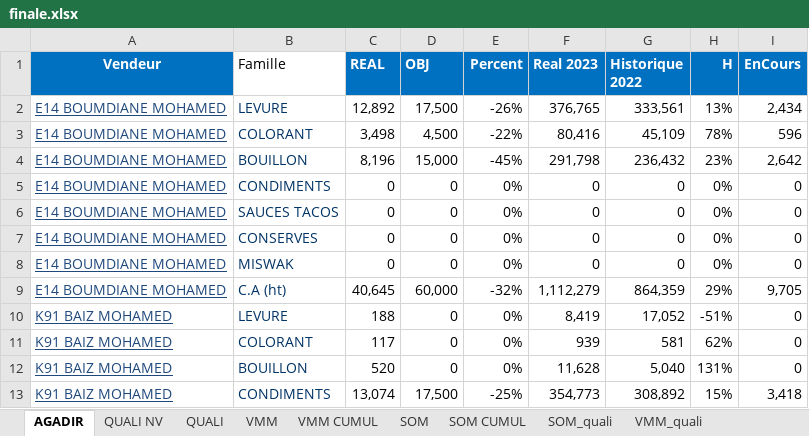
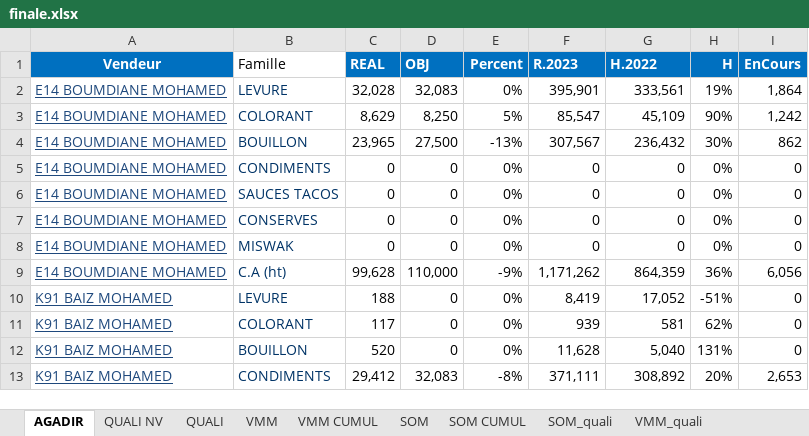
Before and after one commit to guostonline/dashboard_fdv, an Excel workbook: excel/finale.xlsx, sheet AGADIR, drawn as a sheet; only a part is shown; values as stored, in another font and other column widths than the file's, no borders; conditional formats not drawn; the diff covers the shown part only; the diff names each change by its address in the sheet, - before the commit and + after, or states it on an @@ line.

```diff
--- a/excel/finale.xlsx (sheet AGADIR)
+++ b/excel/finale.xlsx (sheet AGADIR)
-F1: Real 2023
+F1: R.2023
-G1: Historique 2022
+G1: H.2022
-C2 (REAL): 12,892
+C2 (REAL): 32,028
-D2 (OBJ): 17,500
+D2 (OBJ): 32,083
-E2 (Percent): -26%
+E2 (Percent): 0%
-F2 (R.2023): 376,765
+F2 (R.2023): 395,901
-H2 (H): 13%
+H2 (H): 19%
-I2 (EnCours): 2,434
+I2 (EnCours): 1,864
-C3 (REAL): 3,498
+C3 (REAL): 8,629
-D3 (OBJ): 4,500
+D3 (OBJ): 8,250
-E3 (Percent): -22%
+E3 (Percent): 5%
-F3 (R.2023): 80,416
+F3 (R.2023): 85,547
-H3 (H): 78%
+H3 (H): 90%
-I3 (EnCours): 596
+I3 (EnCours): 1,242
-C4 (REAL): 8,196
+C4 (REAL): 23,965
-D4 (OBJ): 15,000
+D4 (OBJ): 27,500
-E4 (Percent): -45%
+E4 (Percent): -13%
-F4 (R.2023): 291,798
+F4 (R.2023): 307,567
-H4 (H): 23%
+H4 (H): 30%
-I4 (EnCours): 2,642
+I4 (EnCours): 862
-C9 (REAL): 40,645
+C9 (REAL): 99,628
-D9 (OBJ): 60,000
+D9 (OBJ): 110,000
-E9 (Percent): -32%
+E9 (Percent): -9%
-F9 (R.2023): 1,112,279
+F9 (R.2023): 1,171,262
-H9 (H): 29%
+H9 (H): 36%
-I9 (EnCours): 9,705
+I9 (EnCours): 6,056
-C13 (REAL): 13,074
+C13 (REAL): 29,412
-D13 (OBJ): 17,500
+D13 (OBJ): 32,083
-E13 (Percent): -25%
+E13 (Percent): -8%
-F13 (R.2023): 354,773
+F13 (R.2023): 371,111
-H13 (H): 15%
+H13 (H): 20%
-I13 (EnCours): 3,418
+I13 (EnCours): 2,653
```
Also changed, not shown: 650 edited cells elsewhere in this sheet, sheet VMM, sheet VMM CUMUL, sheet SOM CUMUL, sheet SOM, sheet QUALI NV, 13 other files.
